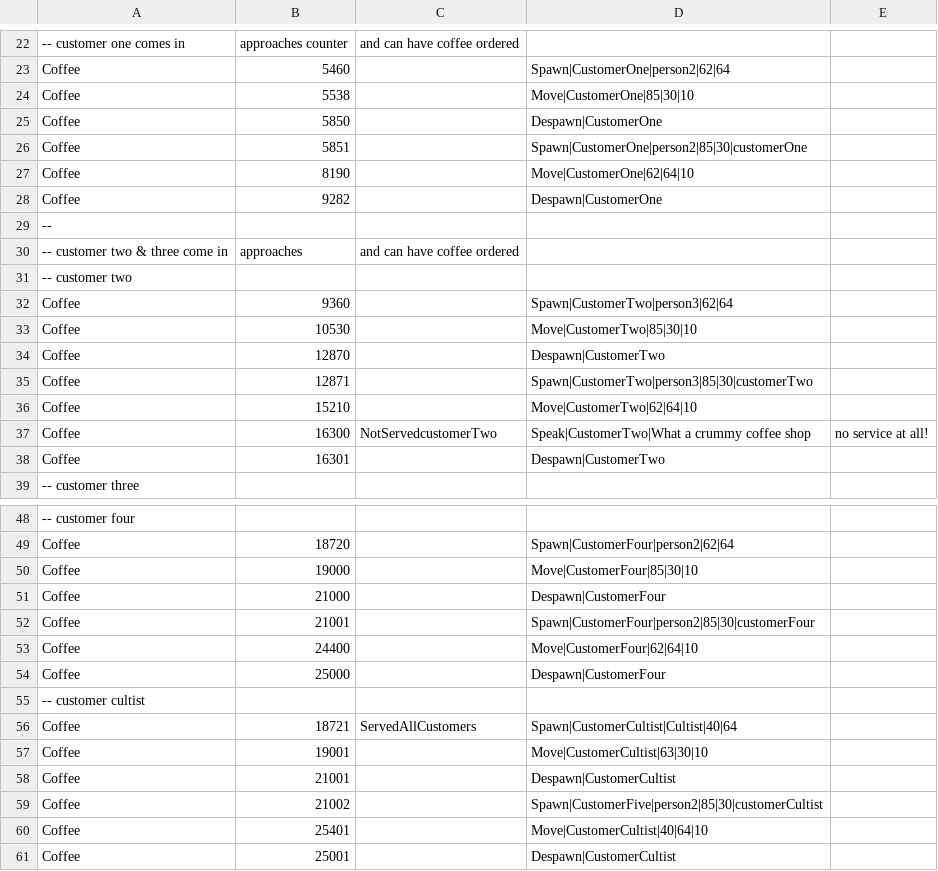
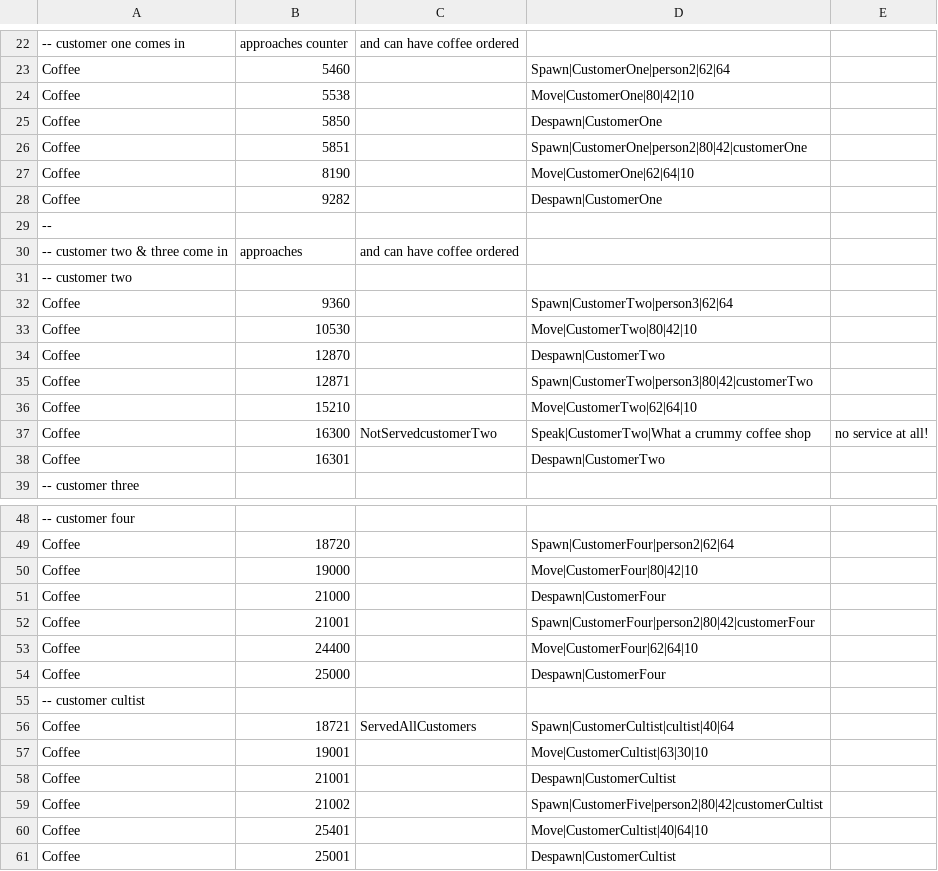
Before and after one commit to viveret/ld47, a CSV file: assets/timeline/timeline.csv, drawn as a sheet; only a part is shown, gaps mark what is left out; the diff names each change by its address in the sheet, - before the commit and + after, or states it on an @@ line.

```diff
--- a/assets/timeline/timeline.csv
+++ b/assets/timeline/timeline.csv
-D24: Move|CustomerOne|85|30|10
+D24: Move|CustomerOne|80|42|10
-D26: Spawn|CustomerOne|person2|85|30|customerOne
+D26: Spawn|CustomerOne|person2|80|42|customerOne
-D33: Move|CustomerTwo|85|30|10
+D33: Move|CustomerTwo|80|42|10
-D35: Spawn|CustomerTwo|person3|85|30|customerTwo
+D35: Spawn|CustomerTwo|person3|80|42|customerTwo
-D50: Move|CustomerFour|85|30|10
+D50: Move|CustomerFour|80|42|10
-D52: Spawn|CustomerFour|person2|85|30|customerFour
+D52: Spawn|CustomerFour|person2|80|42|customerFour
-D56: Spawn|CustomerCultist|Cultist|40|64
+D56: Spawn|CustomerCultist|cultist|40|64
-D59: Spawn|CustomerFive|person2|85|30|customerCultist
+D59: Spawn|CustomerFive|person2|80|42|customerCultist
```
Also changed, not shown: 2 other files.
